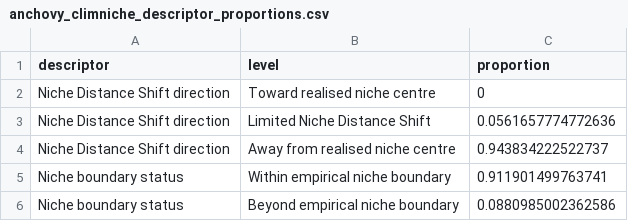
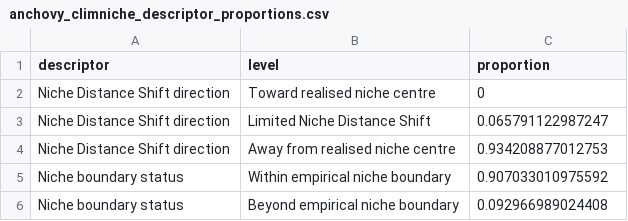
Before and after one commit to Bohao0813/climniche, a CSV file: inst/extdata/mediterranean_anchovy/anchovy_climniche_descriptor_proportions.csv, drawn as a sheet.

```diff
--- a/inst/extdata/mediterranean_anchovy/anchovy_climniche_descriptor_proportions.csv
+++ b/inst/extdata/mediterranean_anchovy/anchovy_climniche_descriptor_proportions.csv
@@ -2,5 +2,5 @@
 "Niche Distance Shift direction","Toward realised niche centre",0
-"Niche Distance Shift direction","Limited Niche Distance Shift",0.0561657774772636
-"Niche Distance Shift direction","Away from realised niche centre",0.943834222522737
-"Niche boundary status","Within empirical niche boundary",0.911901499763741
-"Niche boundary status","Beyond empirical niche boundary",0.0880985002362586
+"Niche Distance Shift direction","Limited Niche Distance Shift",0.065791122987247
+"Niche Distance Shift direction","Away from realised niche centre",0.934208877012753
+"Niche boundary status","Within empirical niche boundary",0.907033010975592
+"Niche boundary status","Beyond empirical niche boundary",0.092966989024408
```
Also changed, not shown: inst/extdata/mediterranean_anchovy/anchovy_biooracle_layer_manifest.csv, inst/extdata/mediterranean_anchovy/anchovy_climniche_dominant_contributions.csv, 23 other files.
